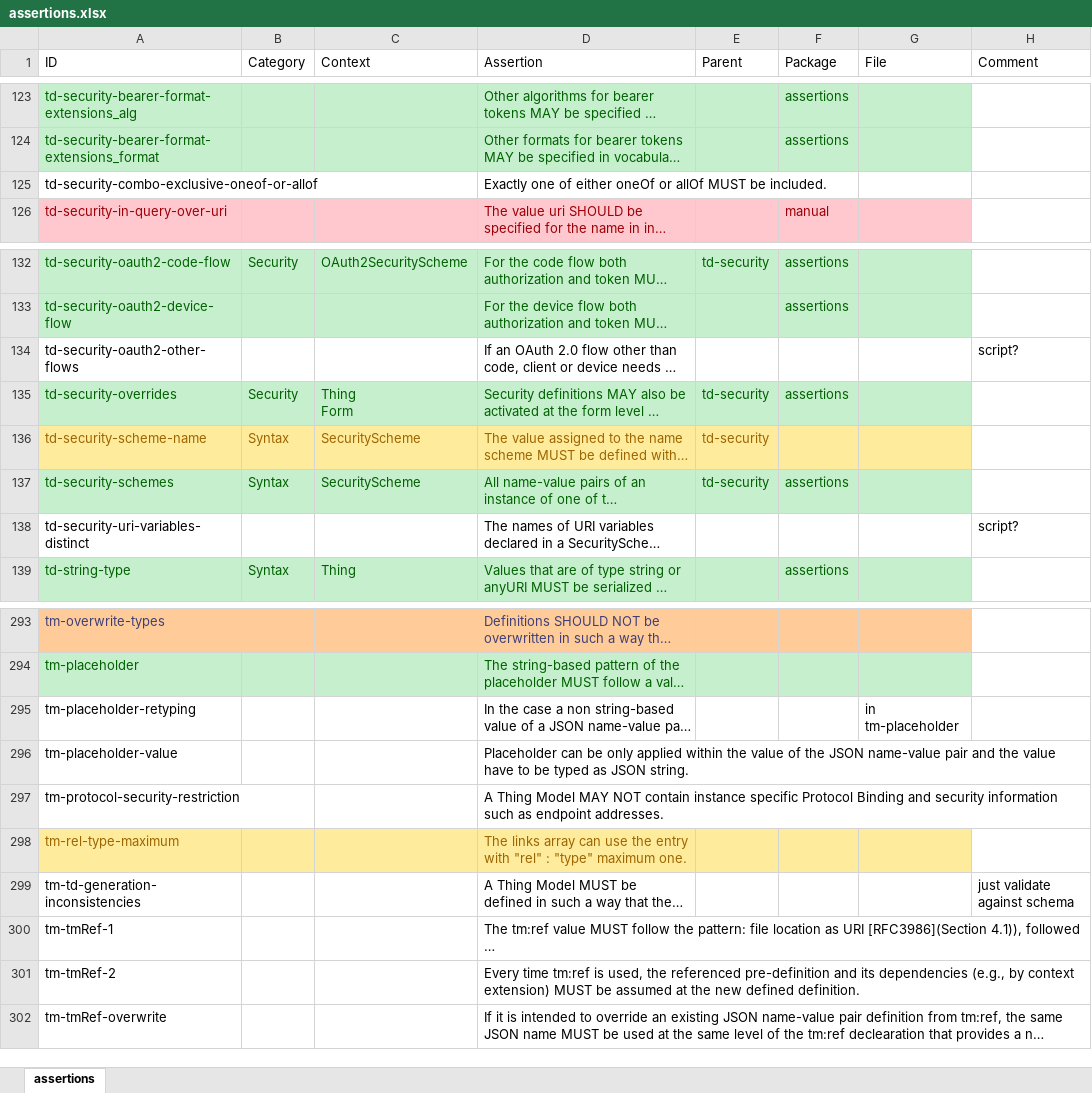
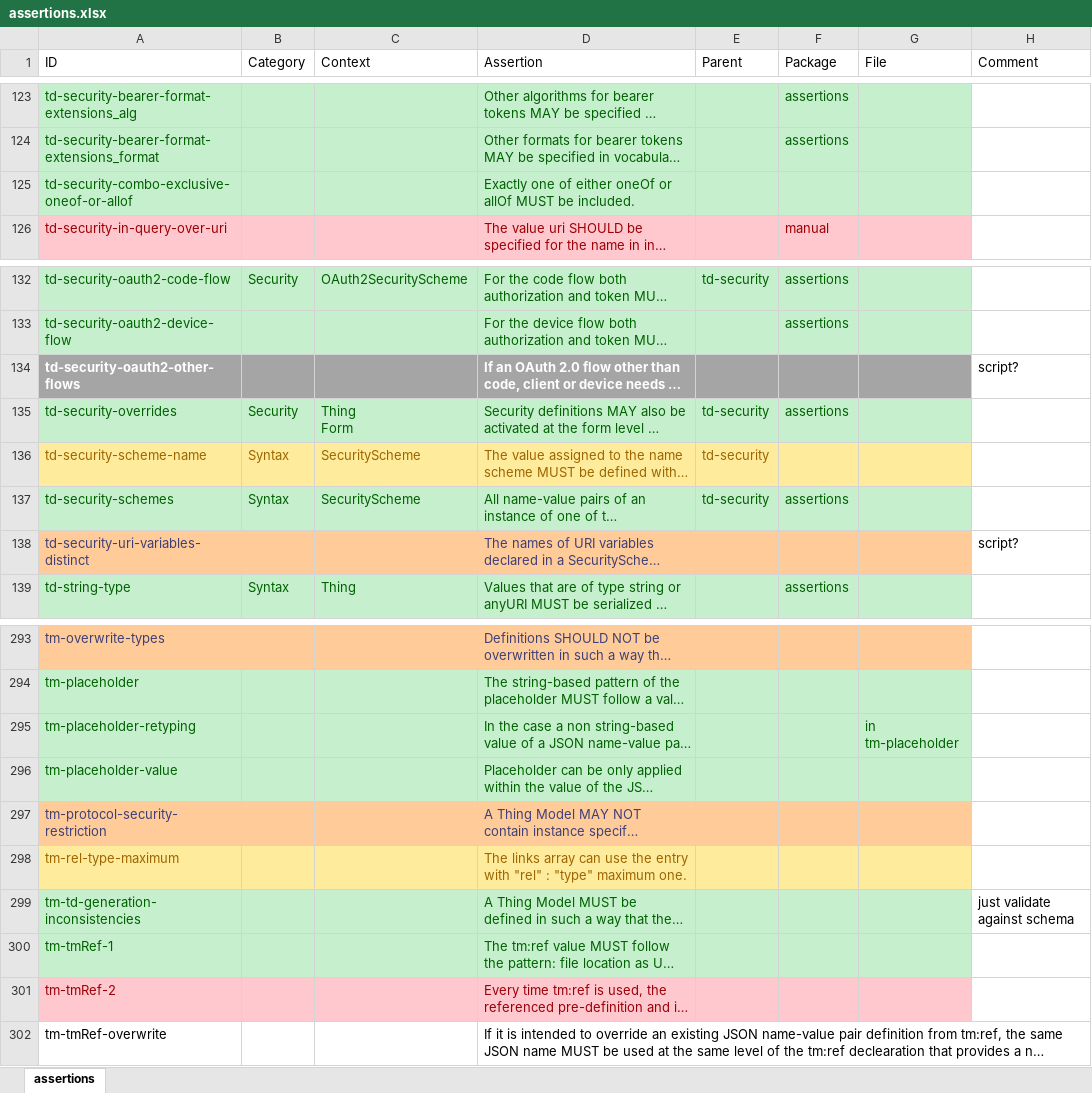
Before and after one commit to eclipse-thingweb/playground, an Excel workbook: packages/assertions/assertions.xlsx, sheet assertions, drawn as a sheet; only a part is shown, gaps mark what is left out; long unchanged cells end in …; values as stored, in another font and other column widths than the file's, no borders; table styles not drawn; the diff names each change by its address in the sheet, - before the commit and + after, or states it on an @@ line.

Commit message:
update assertion excel sheet

```diff
--- a/packages/assertions/assertions.xlsx (sheet assertions)
+++ b/packages/assertions/assertions.xlsx (sheet assertions)
-A125:G125 fill: none
+A125:G125 fill: #C6EFCE
-A125 text colour: black
+A125 text colour: #006100
-D125 text colour: black
+D125 text colour: #006100
-A134:G134 fill: none
+A134:G134 fill: #A5A5A5
@@ A134 bold: off → on, text colour: black → #FFFFFF @@
@@ D134 bold: off → on, text colour: black → #FFFFFF @@
-A138:G138 fill: none
+A138:G138 fill: #FFCC99
-A138 text colour: black
+A138 text colour: #3F3F76
-D138 text colour: black
+D138 text colour: #3F3F76
-A295:G296 fill: none
+A295:G296 fill: #C6EFCE
-A295:A296 text colour: black
+A295:A296 text colour: #006100
-D295:D296 text colour: black
+D295:D296 text colour: #006100
-G295 text colour: black
+G295 text colour: #006100
-A297:G297 fill: none
+A297:G297 fill: #FFCC99
-A297 text colour: black
+A297 text colour: #3F3F76
-D297 text colour: black
+D297 text colour: #3F3F76
-A299:G300 fill: none
+A299:G300 fill: #C6EFCE
-A299:A300 text colour: black
+A299:A300 text colour: #006100
-D299:D300 text colour: black
+D299:D300 text colour: #006100
-A301:G301 fill: none
+A301:G301 fill: #FFC7CE
-A301 text colour: black
+A301 text colour: #9C0006
-D301 text colour: black
+D301 text colour: #9C0006
```
